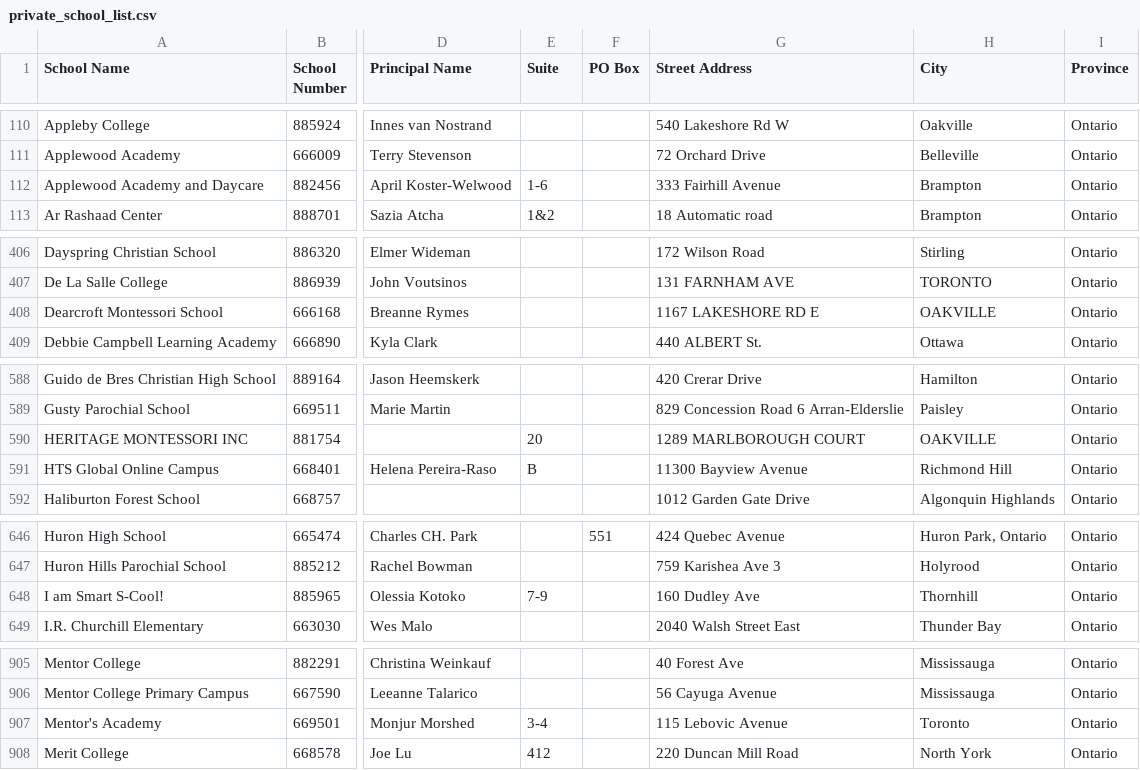
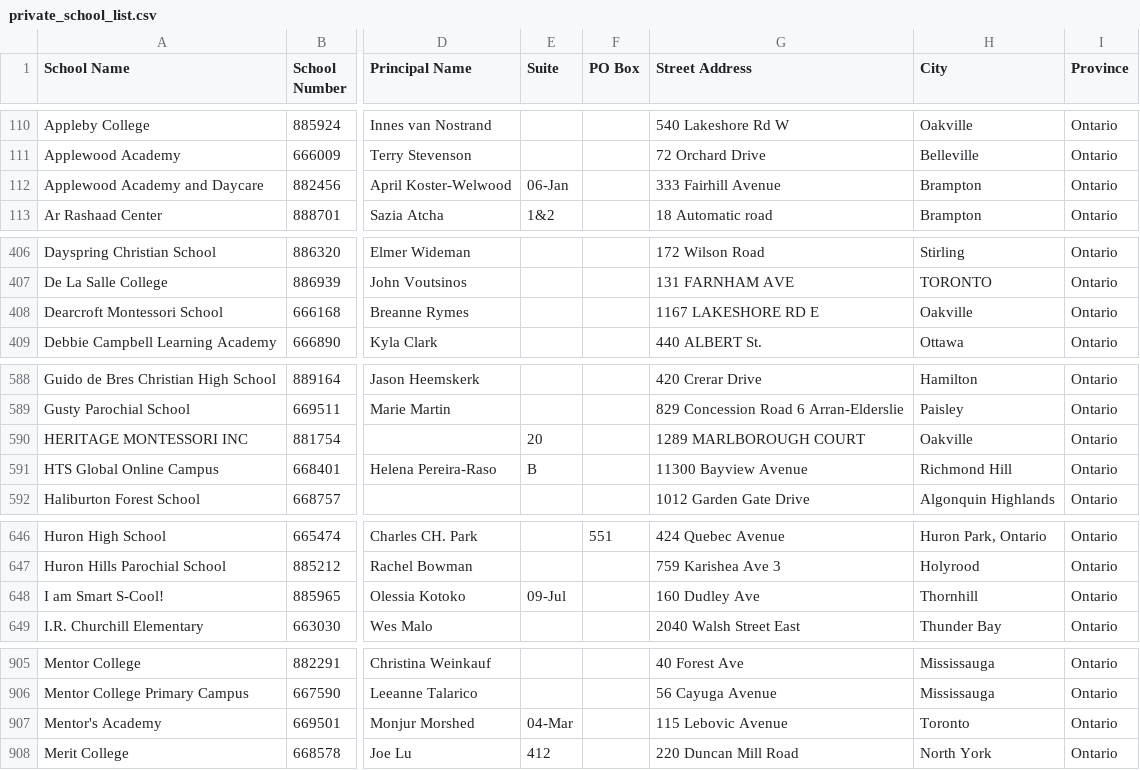
Before and after one commit to MaisieDeGraaf/oakville-housing-analysis, a CSV file: Code-Pooja/Resources/private_school_list.csv, drawn as a sheet; only a part is shown, gaps mark what is left out; the diff covers the shown part only; the diff names each change by its address in the sheet, - before the commit and + after, or states it on an @@ line.

```diff
--- a/Code-Pooja/Resources/private_school_list.csv
+++ b/Code-Pooja/Resources/private_school_list.csv
-E112 (Suite): 1-6
+E112 (Suite): 06-Jan
-H408 (City): OAKVILLE
+H408 (City): Oakville
-H590 (City): OAKVILLE
+H590 (City): Oakville
-E648 (Suite): 7-9
+E648 (Suite): 09-Jul
-E907 (Suite): 3-4
+E907 (Suite): 04-Mar
```
Also changed, not shown: 2 edited cells elsewhere in this file, 2 other files.
